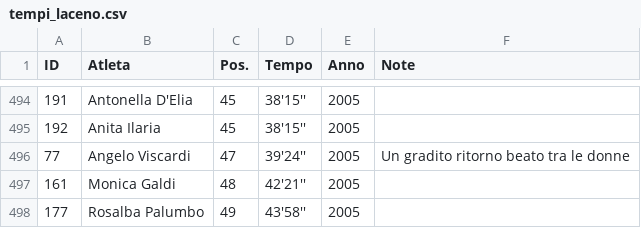
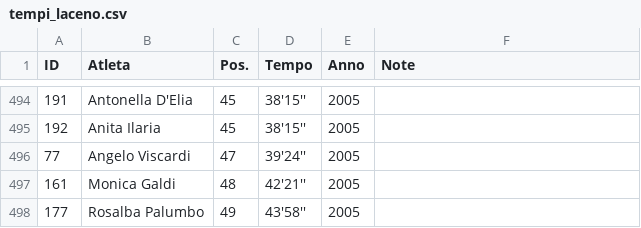
Before and after one commit to pceres/stralaceno, a CSV file: custom/dati/tempi_laceno.csv, drawn as a sheet; only a part is shown, gaps mark what is left out.

Commit message:
- eliminata nota "beato tra le donne" per Angelo Viscardi;

```diff
--- a/custom/dati/tempi_laceno.csv
+++ b/custom/dati/tempi_laceno.csv
@@ -495,3 +495,3 @@ ID;Atleta;Pos.;Tempo;Anno;Note
 192;Anita Ilaria;45;38'15'';2005;
-77;Angelo Viscardi;47;39'24'';2005;Un gradito ritorno beato tra le donne
+77;Angelo Viscardi;47;39'24'';2005;
 161;Monica Galdi;48;42'21'';2005;
```
